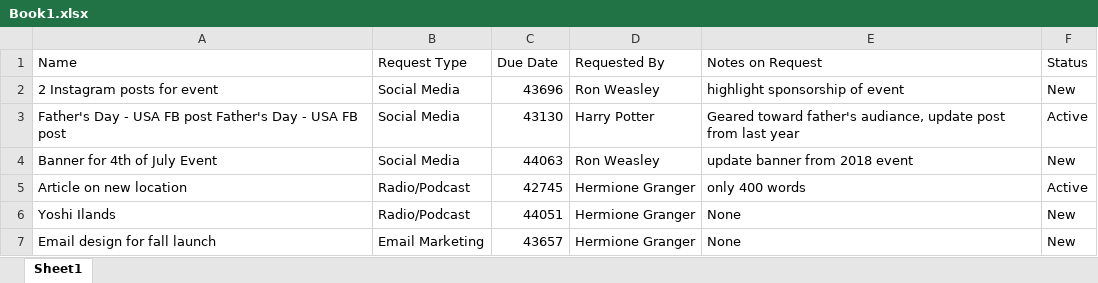
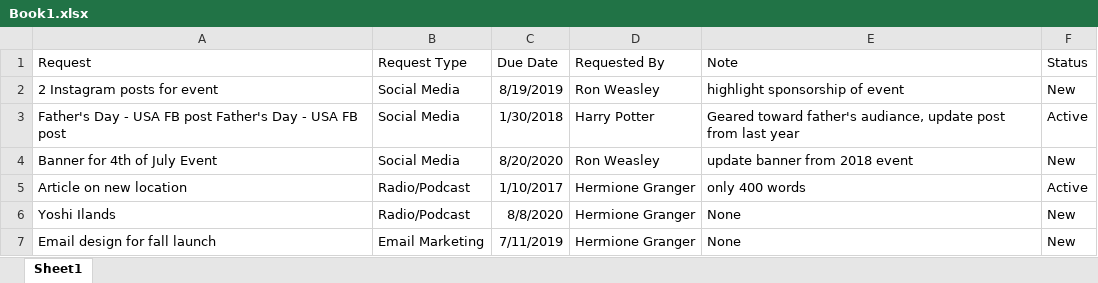
Before and after one commit to hiroTochigi/Data-Uploader, an Excel workbook: Book1.xlsx, sheet Sheet1, drawn as a sheet; values as stored, in another font and other column widths than the file's, no borders; the diff names each change by its address in the sheet, - before the commit and + after, or states it on an @@ line.

```diff
--- a/Book1.xlsx (sheet Sheet1)
+++ b/Book1.xlsx (sheet Sheet1)
-A1: Name
+A1: Request
-E1: Notes on Request
+E1: Note
-C2 (Due Date): 43696
+C2 (Due Date): 8/19/2019
-C3 (Due Date): 43130
+C3 (Due Date): 1/30/2018
-C4 (Due Date): 44063
+C4 (Due Date): 8/20/2020
-C5 (Due Date): 42745
+C5 (Due Date): 1/10/2017
-C6 (Due Date): 44051
+C6 (Due Date): 8/8/2020
-C7 (Due Date): 43657
+C7 (Due Date): 7/11/2019
```
Also changed, not shown: 2 other files.
